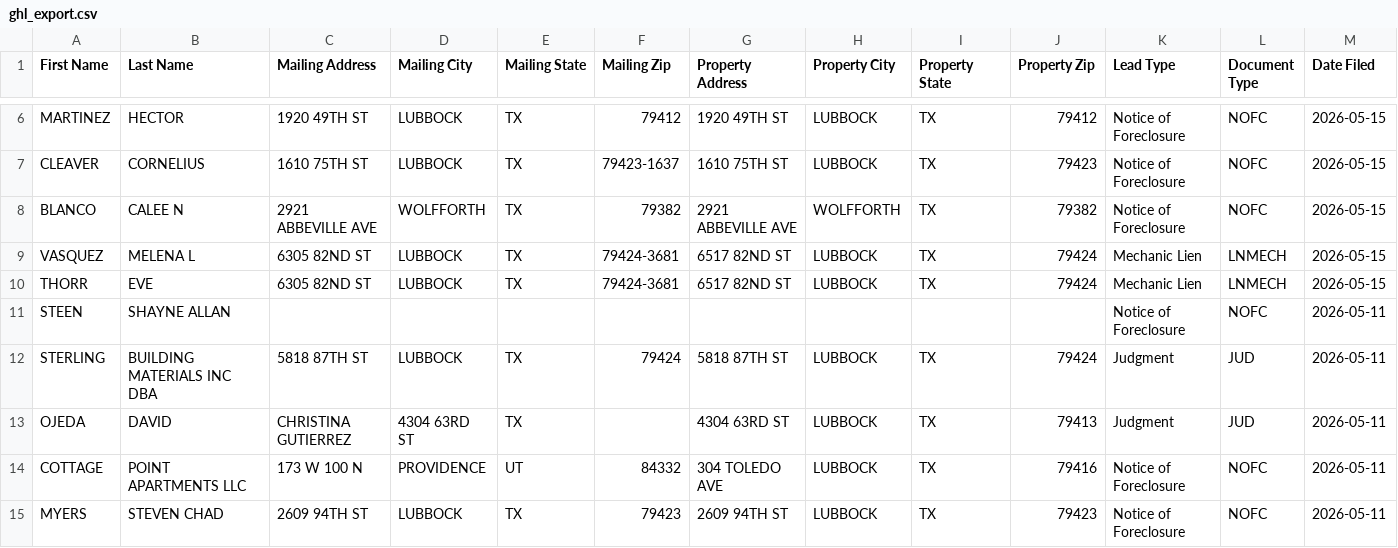
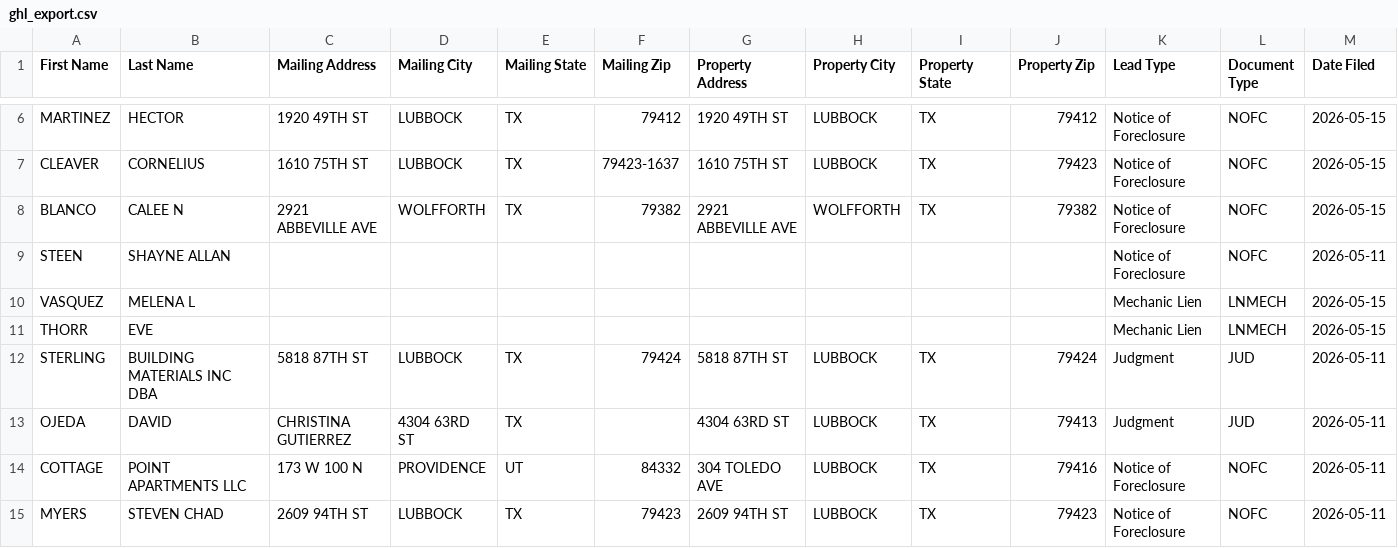
Before and after one commit to Electrumtexas/lubbock-intel, a CSV file: data/ghl_export.csv, drawn as a sheet; only a part is shown, gaps mark what is left out; removed rows and columns are numbered as before the commit, all else as after; rows hold the shown columns only; the diff names each change by its address in the sheet, - before the commit and + after, or states it on an @@ line.

```diff
--- a/data/ghl_export.csv
+++ b/data/ghl_export.csv
-row 9: VASQUEZ | MELENA L | 6305 82ND ST | LUBBOCK | TX | 79424-3681 | 6517 82ND ST | LUBBOCK | TX | 79424 | Mechanic Lien | LNMECH | 2026-05-15
-row 10: THORR | EVE | 6305 82ND ST | LUBBOCK | TX | 79424-3681 | 6517 82ND ST | LUBBOCK | TX | 79424 | Mechanic Lien | LNMECH | 2026-05-15
+row 10: VASQUEZ | MELENA L |  |  |  |  |  |  |  |  | Mechanic Lien | LNMECH | 2026-05-15
+row 11: THORR | EVE |  |  |  |  |  |  |  |  | Mechanic Lien | LNMECH | 2026-05-15
```
Also changed, not shown: 5 other files.
